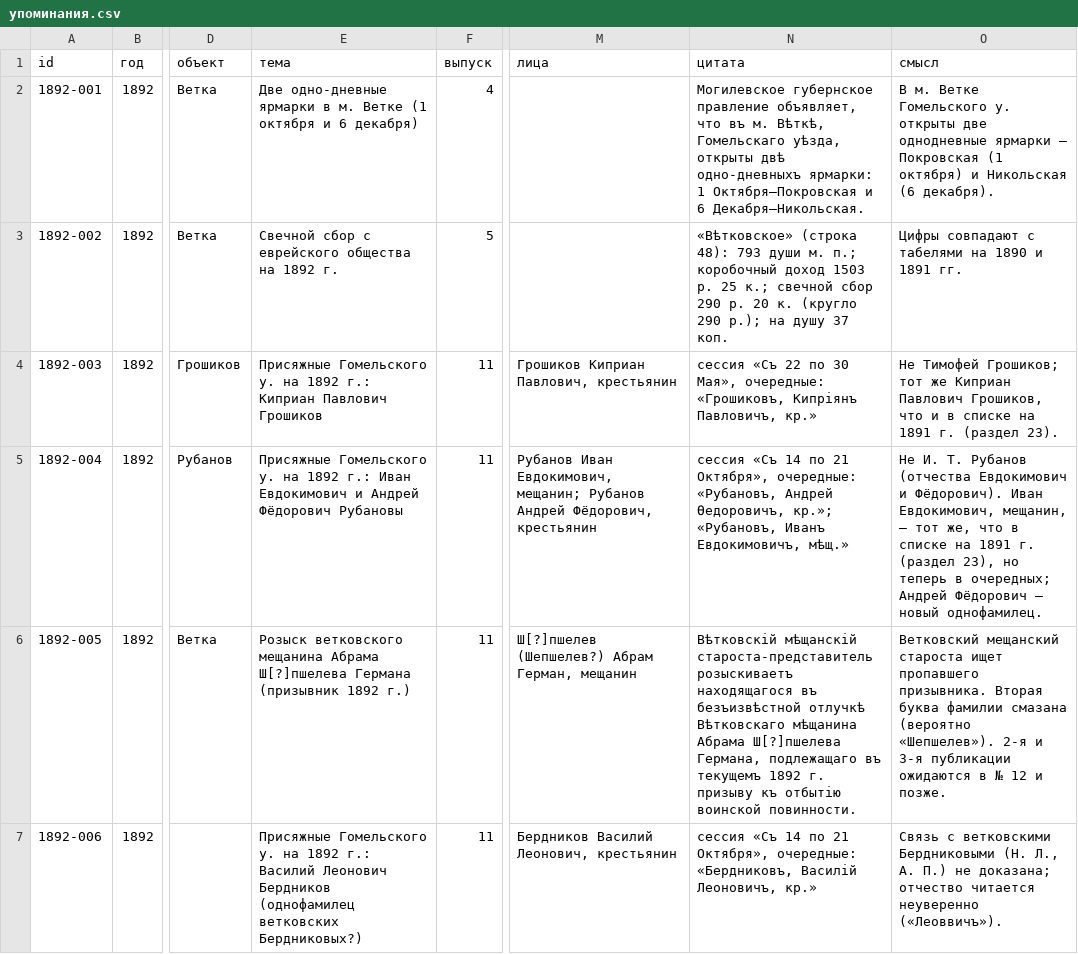
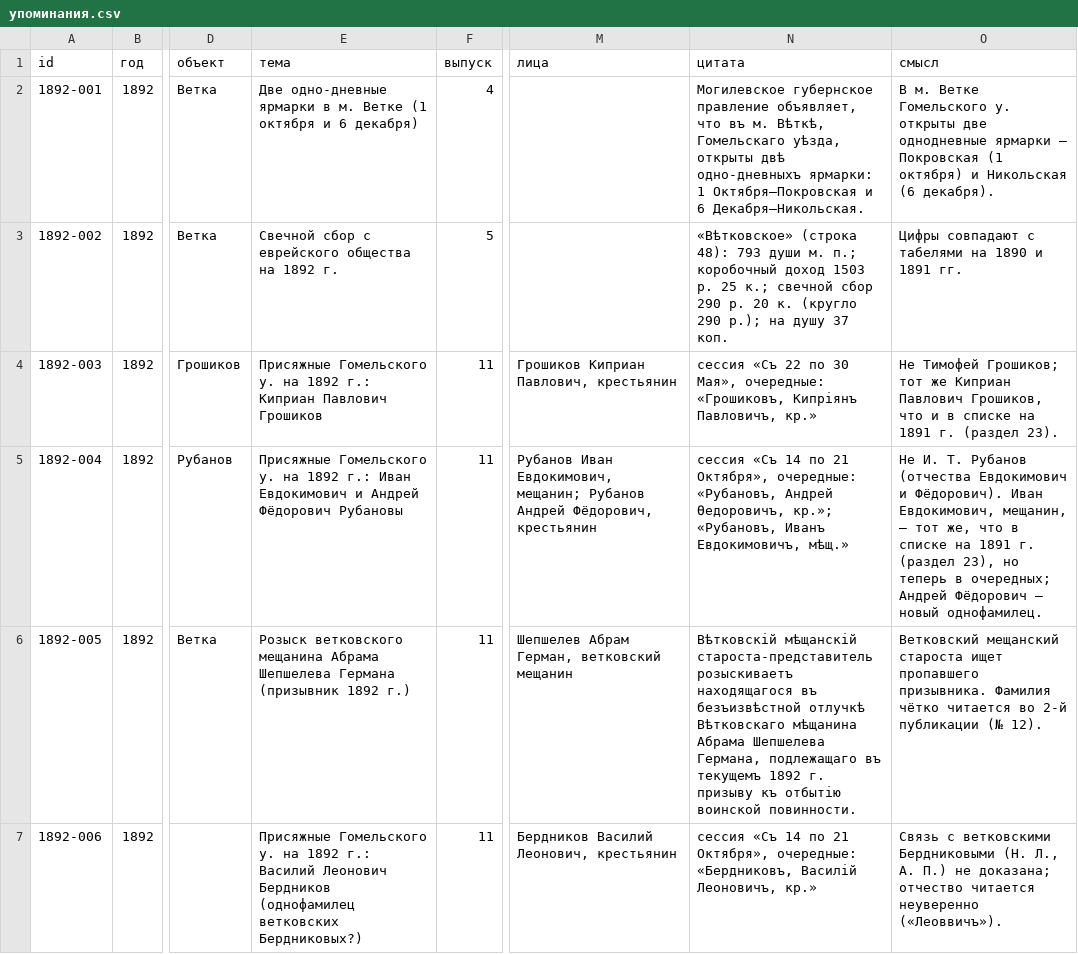
Before and after one commit to Prost3333/mogilev-vedomosti, a CSV file: данные/1892/упоминания.csv, drawn as a sheet; only a part is shown, gaps mark what is left out; the diff covers the shown part only; the diff names each change by its address in the sheet, - before the commit and + after, or states it on an @@ line.

```diff
--- a/данные/1892/упоминания.csv
+++ b/данные/1892/упоминания.csv
-E6 (тема): …мещанина Абрама Ш[?]пшелева Германа (призывник…
+E6 (тема): …мещанина Абрама Шепшелева Германа (призывник…
-M6 (лица): Ш[?]пшелев (Шепшелев?) Абрам Герман, мещанин
+M6 (лица): Шепшелев Абрам Герман, ветковский мещанин
-N6 (цитата): …мѣщанина Абрама Ш[?]пшелева Германа, подлежащаго…
+N6 (цитата): …мѣщанина Абрама Шепшелева Германа, подлежащаго…
-O6 (смысл): …пропавшего призывника. Вторая буква фамилии смазана (вероятно «Шепшелев»). 2-я и 3-я публикации ожидаются в № 12 и позже.
+O6 (смысл): …пропавшего призывника. Фамилия чётко читается во 2-й публикации (№ 12).
```
Also changed, not shown: 2 added rows elsewhere in this file, данные/1892/выпуски.csv, 3 other files.
